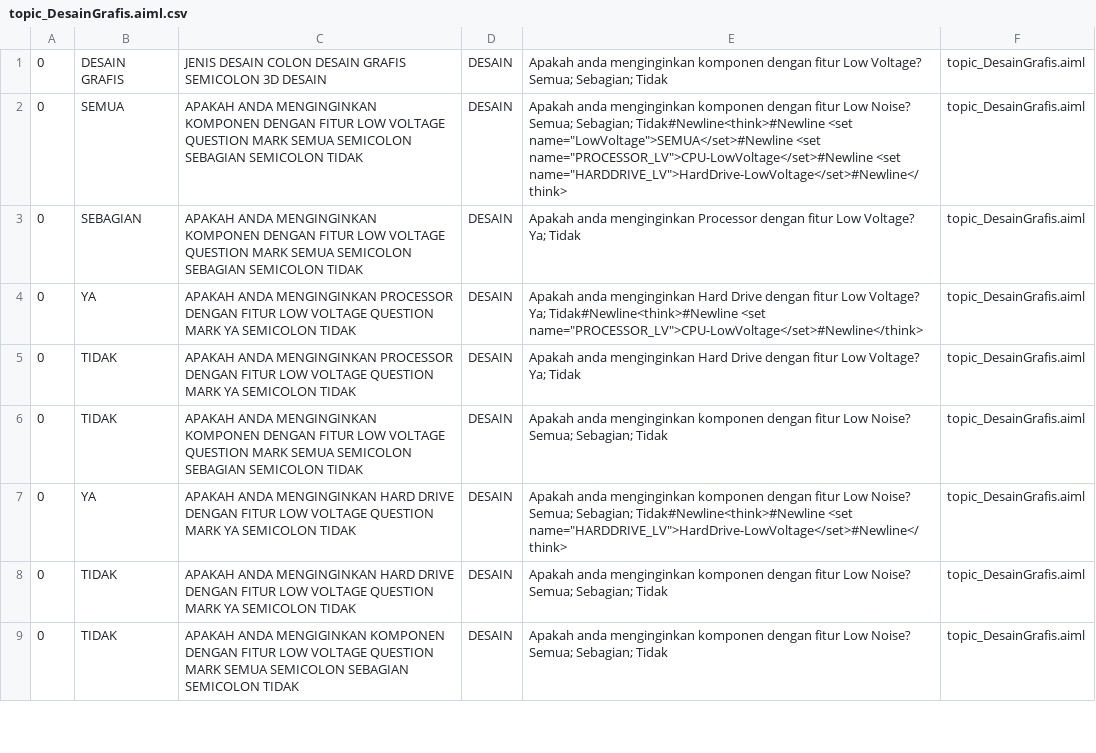
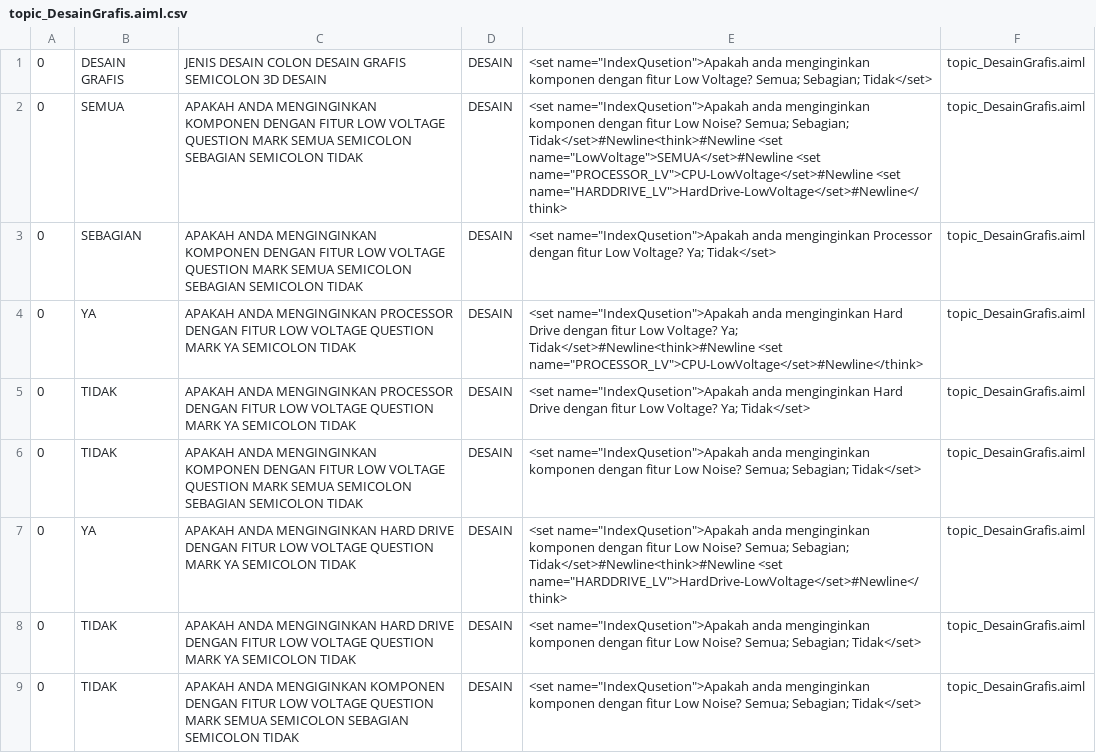
Before and after one commit to ajerabi/Chatbot-AB-Program, a CSV file: bots/super/aimlif/topic_DesainGrafis.aiml.csv, drawn as a sheet; only a part is shown; the diff covers the shown part only.

Commit message:
Penambahan IndexQuestion pada file topic_DesainGrafis, topic_Office, topic_Usability. Penambahan satu sinonim kata dari "Ya".

```diff
--- a/bots/super/aimlif/topic_DesainGrafis.aiml.csv
+++ b/bots/super/aimlif/topic_DesainGrafis.aiml.csv
@@ -1,9 +1,9 @@
-0,DESAIN GRAFIS,JENIS DESAIN COLON DESAIN GRAFIS SEMICOLON 3D DESAIN,DESAIN,Apakah anda menginginkan komponen dengan fitur Low Voltage? Semua; Sebagian; Tidak,topic_DesainGrafis.aiml
-0,SEMUA,APAKAH ANDA MENGINGINKAN KOMPONEN DENGAN FITUR LOW VOLTAGE QUESTION MARK SEMUA SEMICOLON SEBAGIAN SEMICOLON TIDAK,DESAIN,Apakah anda menginginkan komponen dengan fitur Low Noise? Semua; Sebagian; Tidak#Newline<think>#Newline    <set name="LowVoltage">SEMUA</set>#Newline    <set name="PROCESSOR_LV">CPU-LowVoltage</set>#Newline    <set name="HARDDRIVE_LV">HardDrive-LowVoltage</set>#Newline</think>,topic_DesainGrafis.aiml
-0,SEBAGIAN,APAKAH ANDA MENGINGINKAN KOMPONEN DENGAN FITUR LOW VOLTAGE QUESTION MARK SEMUA SEMICOLON SEBAGIAN SEMICOLON TIDAK,DESAIN,Apakah anda menginginkan Processor dengan fitur Low Voltage? Ya; Tidak,topic_DesainGrafis.aiml
-0,YA,APAKAH ANDA MENGINGINKAN PROCESSOR DENGAN FITUR LOW VOLTAGE QUESTION MARK YA SEMICOLON TIDAK,DESAIN,Apakah anda menginginkan Hard Drive dengan fitur Low Voltage? Ya; Tidak#Newline<think>#Newline    <set name="PROCESSOR_LV">CPU-LowVoltage</set>#Newline</think>,topic_DesainGrafis.aiml
-0,TIDAK,APAKAH ANDA MENGINGINKAN PROCESSOR DENGAN FITUR LOW VOLTAGE QUESTION MARK YA SEMICOLON TIDAK,DESAIN,Apakah anda menginginkan Hard Drive dengan fitur Low Voltage? Ya; Tidak,topic_DesainGrafis.aiml
-0,TIDAK,APAKAH ANDA MENGINGINKAN KOMPONEN DENGAN FITUR LOW VOLTAGE QUESTION MARK SEMUA SEMICOLON SEBAGIAN SEMICOLON TIDAK,DESAIN,Apakah anda menginginkan komponen dengan fitur Low Noise? Semua; Sebagian; Tidak,topic_DesainGrafis.aiml
-0,YA,APAKAH ANDA MENGINGINKAN HARD DRIVE DENGAN FITUR LOW VOLTAGE QUESTION MARK YA SEMICOLON TIDAK,DESAIN,Apakah anda menginginkan komponen dengan fitur Low Noise? Semua; Sebagian; Tidak#Newline<think>#Newline    <set name="HARDDRIVE_LV">HardDrive-LowVoltage</set>#Newline</think>,topic_DesainGrafis.aiml
-0,TIDAK,APAKAH ANDA MENGINGINKAN HARD DRIVE DENGAN FITUR LOW VOLTAGE QUESTION MARK YA SEMICOLON TIDAK,DESAIN,Apakah anda menginginkan komponen dengan fitur Low Noise? Semua; Sebagian; Tidak,topic_DesainGrafis.aiml
-0,TIDAK,APAKAH ANDA MENGIGINKAN KOMPONEN DENGAN FITUR LOW VOLTAGE QUESTION MARK SEMUA SEMICOLON SEBAGIAN SEMICOLON TIDAK,DESAIN,Apakah anda menginginkan komponen dengan fitur Low Noise? Semua; Sebagian; Tidak,topic_DesainGrafis.aiml
+0,DESAIN GRAFIS,JENIS DESAIN COLON DESAIN GRAFIS SEMICOLON 3D DESAIN,DESAIN,<set name="IndexQusetion">Apakah anda menginginkan komponen dengan fitur Low Voltage? Semua; Sebagian; Tidak</set>,topic_DesainGrafis.aiml
+0,SEMUA,APAKAH ANDA MENGINGINKAN KOMPONEN DENGAN FITUR LOW VOLTAGE QUESTION MARK SEMUA SEMICOLON SEBAGIAN SEMICOLON TIDAK,DESAIN,<set name="IndexQusetion">Apakah anda menginginkan komponen dengan fitur Low Noise? Semua; Sebagian; Tidak</set>#Newline<think>#Newline    <set name="LowVoltage">SEMUA</set>#Newline    <set name="PROCESSOR_LV">CPU-LowVoltage</set>#Newline    <set name="HARDDRIVE_LV">HardDrive-LowVoltage</set>#Newline</think>,topic_DesainGrafis.aiml
+0,SEBAGIAN,APAKAH ANDA MENGINGINKAN KOMPONEN DENGAN FITUR LOW VOLTAGE QUESTION MARK SEMUA SEMICOLON SEBAGIAN SEMICOLON TIDAK,DESAIN,<set name="IndexQusetion">Apakah anda menginginkan Processor dengan fitur Low Voltage? Ya; Tidak</set>,topic_DesainGrafis.aiml
+0,YA,APAKAH ANDA MENGINGINKAN PROCESSOR DENGAN FITUR LOW VOLTAGE QUESTION MARK YA SEMICOLON TIDAK,DESAIN,<set name="IndexQusetion">Apakah anda menginginkan Hard Drive dengan fitur Low Voltage? Ya; Tidak</set>#Newline<think>#Newline    <set name="PROCESSOR_LV">CPU-LowVoltage</set>#Newline</think>,topic_DesainGrafis.aiml
+0,TIDAK,APAKAH ANDA MENGINGINKAN PROCESSOR DENGAN FITUR LOW VOLTAGE QUESTION MARK YA SEMICOLON TIDAK,DESAIN,<set name="IndexQusetion">Apakah anda menginginkan Hard Drive dengan fitur Low Voltage? Ya; Tidak</set>,topic_DesainGrafis.aiml
+0,TIDAK,APAKAH ANDA MENGINGINKAN KOMPONEN DENGAN FITUR LOW VOLTAGE QUESTION MARK SEMUA SEMICOLON SEBAGIAN SEMICOLON TIDAK,DESAIN,<set name="IndexQusetion">Apakah anda menginginkan komponen dengan fitur Low Noise? Semua; Sebagian; Tidak</set>,topic_DesainGrafis.aiml
+0,YA,APAKAH ANDA MENGINGINKAN HARD DRIVE DENGAN FITUR LOW VOLTAGE QUESTION MARK YA SEMICOLON TIDAK,DESAIN,<set name="IndexQusetion">Apakah anda menginginkan komponen dengan fitur Low Noise? Semua; Sebagian; Tidak</set>#Newline<think>#Newline    <set name="HARDDRIVE_LV">HardDrive-LowVoltage</set>#Newline</think>,topic_DesainGrafis.aiml
+0,TIDAK,APAKAH ANDA MENGINGINKAN HARD DRIVE DENGAN FITUR LOW VOLTAGE QUESTION MARK YA SEMICOLON TIDAK,DESAIN,<set name="IndexQusetion">Apakah anda menginginkan komponen dengan fitur Low Noise? Semua; Sebagian; Tidak</set>,topic_DesainGrafis.aiml
+0,TIDAK,APAKAH ANDA MENGIGINKAN KOMPONEN DENGAN FITUR LOW VOLTAGE QUESTION MARK SEMUA SEMICOLON SEBAGIAN SEMICOLON TIDAK,DESAIN,<set name="IndexQusetion">Apakah anda menginginkan komponen dengan fitur Low Noise? Semua; Sebagian; Tidak</set>,topic_DesainGrafis.aiml
```
Also changed, not shown: 9 edited cells elsewhere in this file, bots/super/aimlif/topic_Office.aiml.csv, bots/super/aimlif/topic_Usability.aiml.csv, 10 other files.
